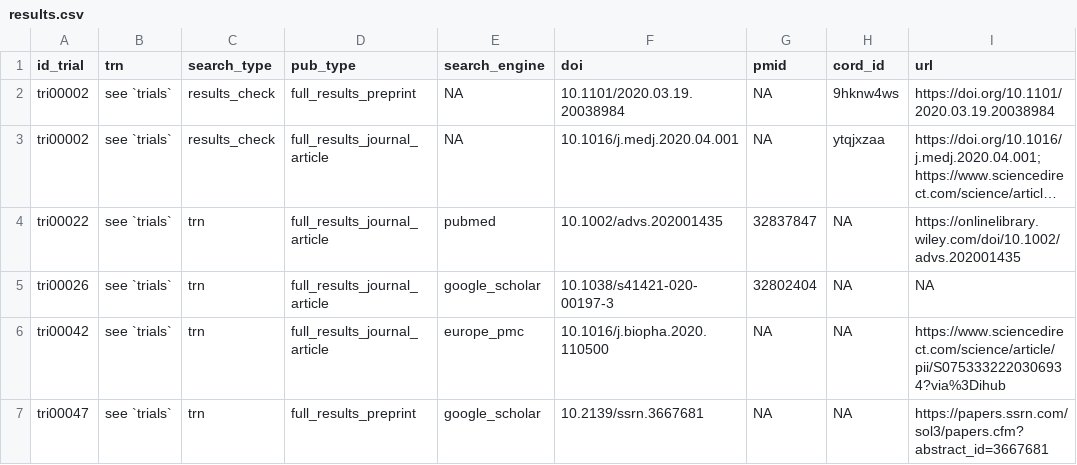
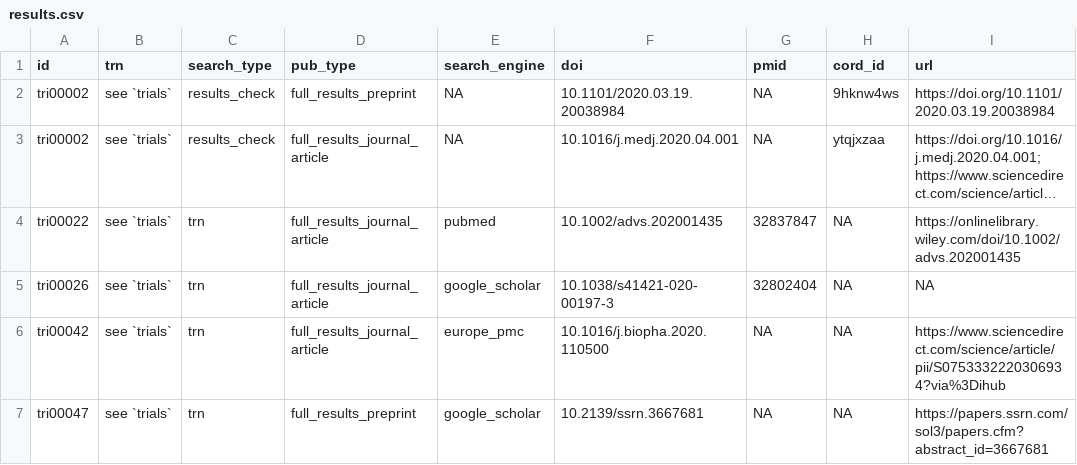
Before and after one commit to maia-sh/direcct, a CSV file: data/reporting/results.csv, drawn as a sheet; only a part is shown; long unchanged cells end in …; the diff names each change by its address in the sheet, - before the commit and + after, or states it on an @@ line.

Commit message:
Update scripts and data

```diff
--- a/data/reporting/results.csv
+++ b/data/reporting/results.csv
-A1: id_trial
+A1: id
```
Also changed, not shown: 16 other files.
